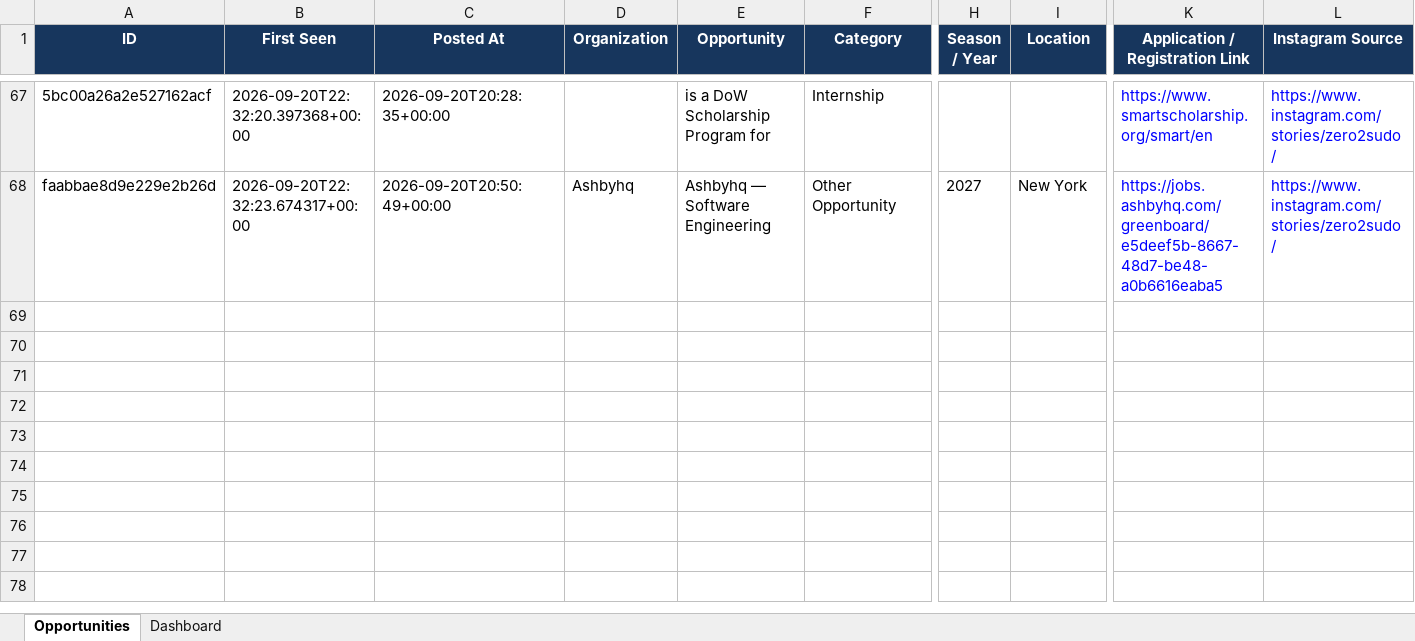
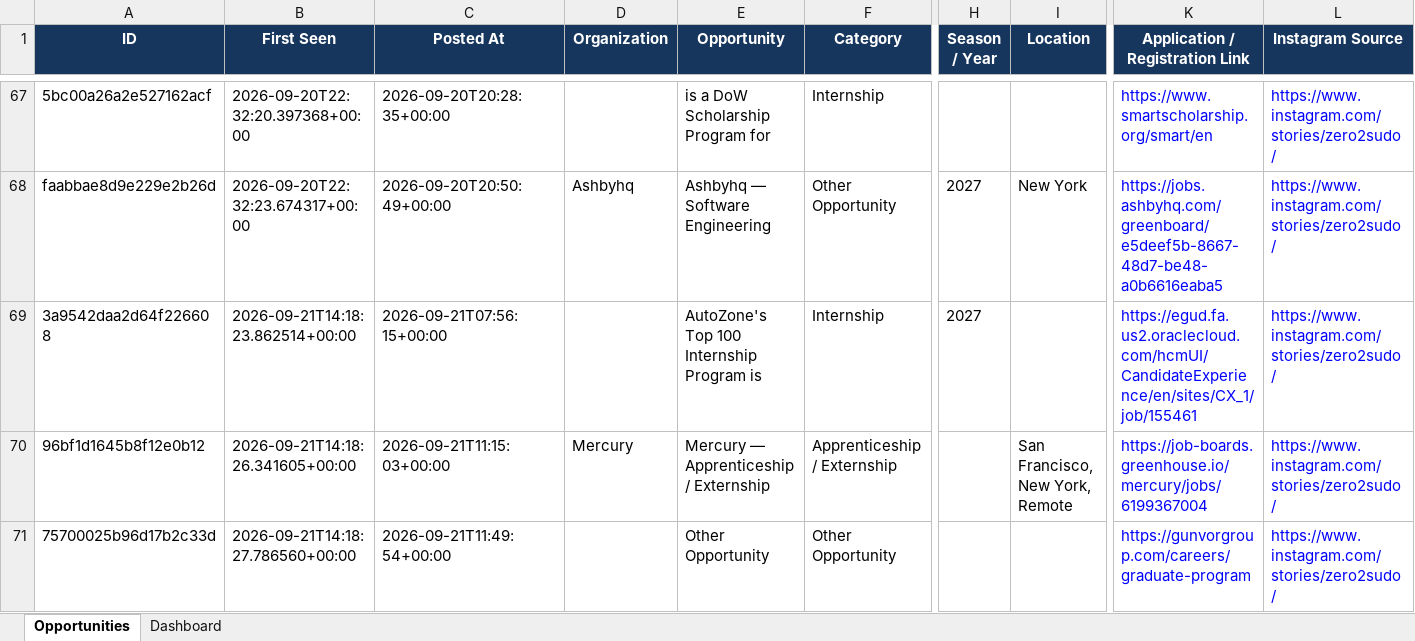
Before and after one commit to koolestasian/drop-radar, an Excel workbook: Zero2Sudo_Opportunity_Tracker.xlsx, sheet Opportunities, drawn as a sheet; only a part is shown, gaps mark what is left out; values as stored, in another font and other column widths than the file's, no borders; rows hold the shown columns only; the diff names each change by its address in the sheet, - before the commit and + after, or states it on an @@ line.

```diff
--- a/Zero2Sudo_Opportunity_Tracker.xlsx (sheet Opportunities)
+++ b/Zero2Sudo_Opportunity_Tracker.xlsx (sheet Opportunities)
+row 69: 3a9542daa2d64f226608 | 2026-09-21T14:18:23.862514+00:00 | 2026-09-21T07:56:15+00:00 |  | AutoZone's Top 100 Internship Program is | Internship | 2027 |  | https://egud.fa.us2.oraclecloud.com/hcmUI/CandidateExperience/en/sites/CX_1/job/155461 | https://www.instagram.com/stories/zero2sudo/
+row 70: 96bf1d1645b8f12e0b12 | 2026-09-21T14:18:26.341605+00:00 | 2026-09-21T11:15:03+00:00 | Mercury | Mercury — Apprenticeship / Externship | Apprenticeship / Externship |  | San Francisco, New York, Remote | https://job-boards.greenhouse.io/mercury/jobs/6199367004 | https://www.instagram.com/stories/zero2sudo/
+row 71: 75700025b96d17b2c33d | 2026-09-21T14:18:27.786560+00:00 | 2026-09-21T11:49:54+00:00 |  | Other Opportunity | Other Opportunity |  |  | https://gunvorgroup.com/careers/graduate-program | https://www.instagram.com/stories/zero2sudo/
```
Also changed, not shown: 3 other files.
